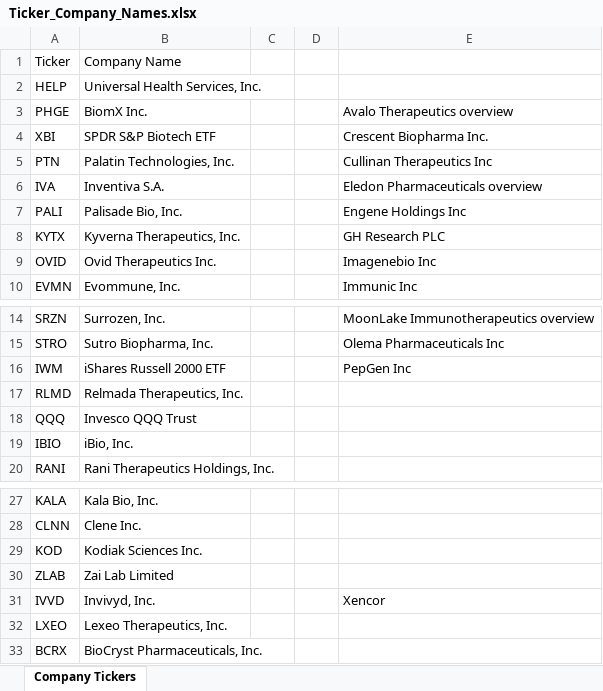
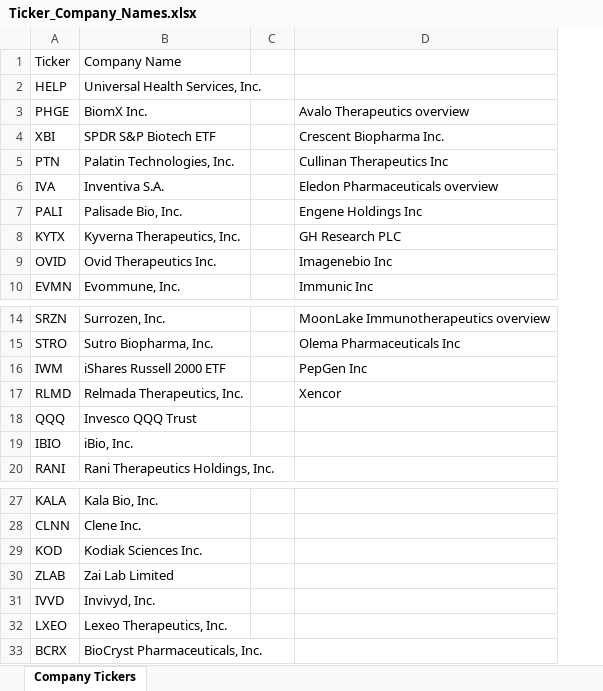
Before and after one commit to dSug1/_Stock_agent, an Excel workbook: _trackers/Ticker_Company_Names.xlsx, sheet Company Tickers, drawn as a sheet; only a part is shown, gaps mark what is left out; values as stored, in another font and other column widths than the file's, no cell formats; charts and pictures not drawn; removed rows and columns are numbered as before the commit, all else as after; the diff names each change by its address in the sheet, - before the commit and + after, or states it on an @@ line.

```diff
--- a/_trackers/Ticker_Company_Names.xlsx (sheet Company Tickers)
+++ b/_trackers/Ticker_Company_Names.xlsx (sheet Company Tickers)
-column D, empty
-D17: (empty)
+D17: Xencor
-D31: Xencor
+D31: (empty)
```
Also changed, not shown: cell formats, charts or pictures, 2 other files.
